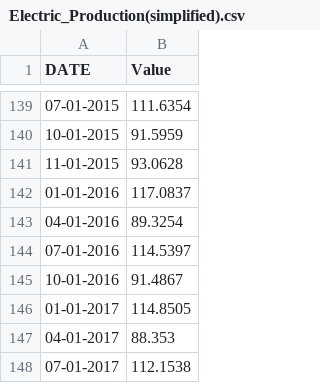
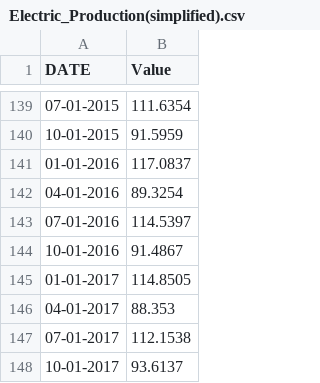
Before and after one commit to Ranzal07/RDPlines, a CSV file: rdplines_flask_server-main/simplified-files/Electric_Production(simplified).csv, drawn as a sheet; only a part is shown, gaps mark what is left out; the shorter side is filled out with more unchanged rows; removed rows and columns are numbered as before the commit, all else as after; the diff covers the shown part only; the diff names each change by its address in the sheet, - before the commit and + after, or states it on an @@ line.

```diff
--- a/rdplines_flask_server-main/simplified-files/Electric_Production(simplified).csv
+++ b/rdplines_flask_server-main/simplified-files/Electric_Production(simplified).csv
-row 141: 11-01-2015 | 93.0628
```
Also changed, not shown: 17 added rows and 19 removed rows elsewhere in this file, rdplines_flask_server-main/simplified-files/all_stocks_2006-01-01_to_2018-01-01(simplified).csv, 3 other files.
